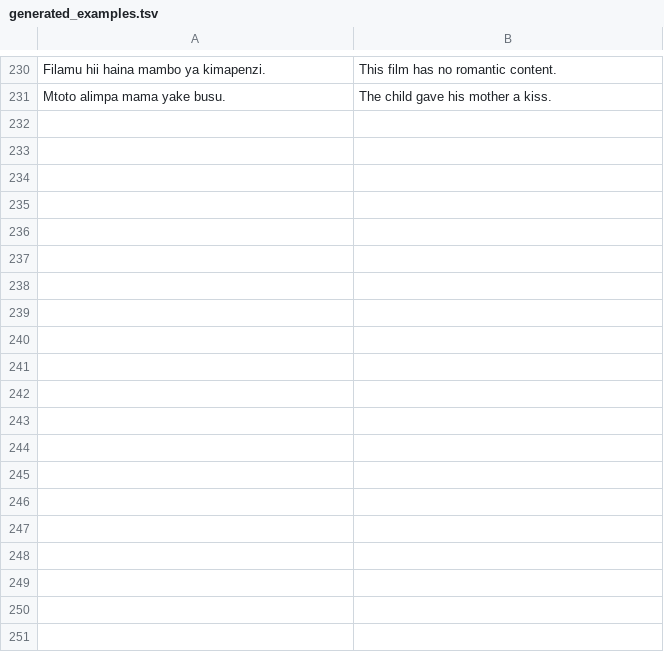
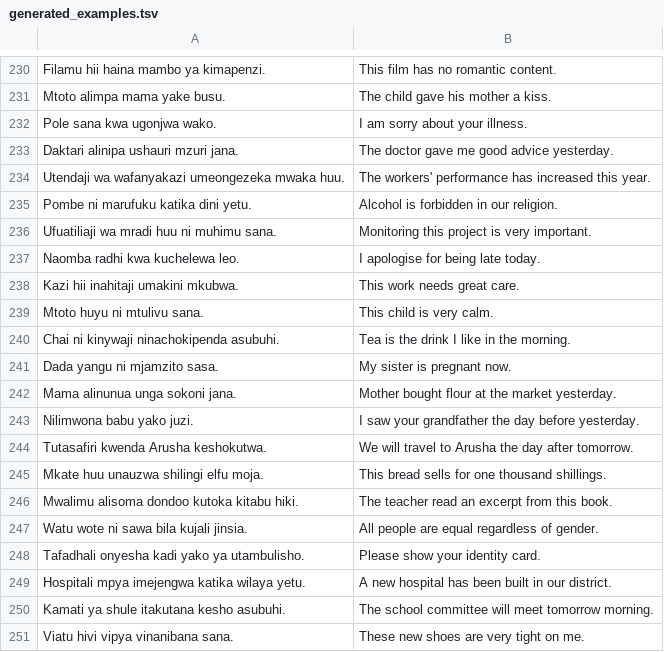
Before and after one commit to Bannerless-Studio/swahili, a TSV file: tools/generated_examples.tsv, drawn as a sheet; only a part is shown, gaps mark what is left out; the diff covers the shown part only; the diff names each change by its address in the sheet, - before the commit and + after, or states it on an @@ line.

```diff
--- a/tools/generated_examples.tsv
+++ b/tools/generated_examples.tsv
+row 232: Pole sana kwa ugonjwa wako. | I am sorry about your illness.
+row 233: Daktari alinipa ushauri mzuri jana. | The doctor gave me good advice yesterday.
+row 234: Utendaji wa wafanyakazi umeongezeka mwaka huu. | The workers' performance has increased this year.
+row 235: Pombe ni marufuku katika dini yetu. | Alcohol is forbidden in our religion.
+row 236: Ufuatiliaji wa mradi huu ni muhimu sana. | Monitoring this project is very important.
+row 237: Naomba radhi kwa kuchelewa leo. | I apologise for being late today.
+row 238: Kazi hii inahitaji umakini mkubwa. | This work needs great care.
+row 239: Mtoto huyu ni mtulivu sana. | This child is very calm.
+row 240: Chai ni kinywaji ninachokipenda asubuhi. | Tea is the drink I like in the morning.
+row 241: Dada yangu ni mjamzito sasa. | My sister is pregnant now.
+row 242: Mama alinunua unga sokoni jana. | Mother bought flour at the market yesterday.
+row 243: Nilimwona babu yako juzi. | I saw your grandfather the day before yesterday.
+row 244: Tutasafiri kwenda Arusha keshokutwa. | We will travel to Arusha the day after tomorrow.
+row 245: Mkate huu unauzwa shilingi elfu moja. | This bread sells for one thousand shillings.
+row 246: Mwalimu alisoma dondoo kutoka kitabu hiki. | The teacher read an excerpt from this book.
+row 247: Watu wote ni sawa bila kujali jinsia. | All people are equal regardless of gender.
+row 248: Tafadhali onyesha kadi yako ya utambulisho. | Please show your identity card.
+row 249: Hospitali mpya imejengwa katika wilaya yetu. | A new hospital has been built in our district.
+row 250: Kamati ya shule itakutana kesho asubuhi. | The school committee will meet tomorrow morning.
+row 251: Viatu hivi vipya vinanibana sana. | These new shoes are very tight on me.
```
Also changed, not shown: 13 added rows elsewhere in this file, 3 other files.
